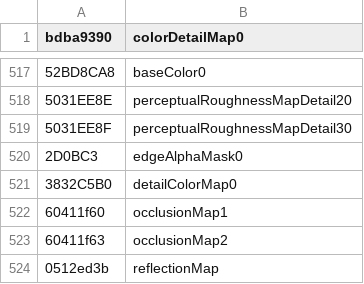
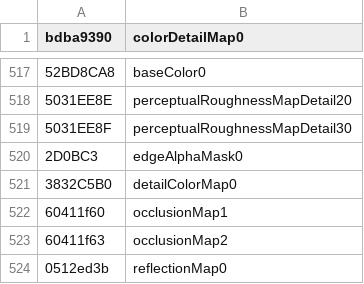
Before and after one commit to echo000/cod-name-db, a CSV file: csv/cod_semantics.csv, drawn as a sheet; only a part is shown, gaps mark what is left out; the diff names each change by its address in the sheet, - before the commit and + after, or states it on an @@ line.

Commit message:
Update cod_semantics.csv

```diff
--- a/csv/cod_semantics.csv
+++ b/csv/cod_semantics.csv
-B524 (colorDetailMap0): reflectionMap
+B524 (colorDetailMap0): reflectionMap0
```
